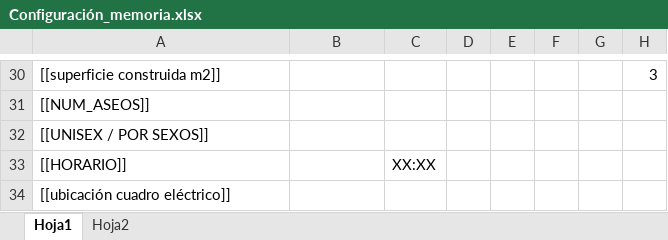
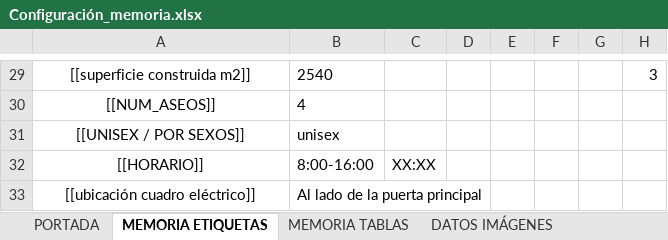
Before and after one commit to Jolehisy08/RPA_Jolehisy_Acevedo_Medina, an Excel workbook: Configuración_memoria.xlsx, sheet MEMORIA ETIQUETAS, drawn as a sheet; only a part is shown, gaps mark what is left out; values as stored, in another font and other column widths than the file's, no borders; addresses are those after the commit; the diff covers the shown part only; the diff names each change by its address in the sheet, - before the commit and + after, or states it on an @@ line.

```diff
--- a/Configuración_memoria.xlsx (sheet MEMORIA ETIQUETAS)
+++ b/Configuración_memoria.xlsx (sheet MEMORIA ETIQUETAS)
-sheet tab: Hoja1
+sheet tab: MEMORIA ETIQUETAS
-sheet tab: Hoja2
+sheet tab: MEMORIA TABLAS
+sheet tab: PORTADA
+sheet tab: DATOS IMÁGENES
-A29:A33 alignment: left
+A29:A33 alignment: center
-B29: (empty)
+B29: 2540
-B30: (empty)
+B30: 4
-B31: (empty)
+B31: unisex
-B32: (empty)
+B32: 8:00-16:00
-B33: (empty)
+B33: Al lado de la puerta principal
```
Also changed, not shown: 1 added row, 2 removed rows, 26 edited cells and cell formats elsewhere in this sheet, sheet MEMORIA TABLAS, other sheet tabs, 2 other files.
